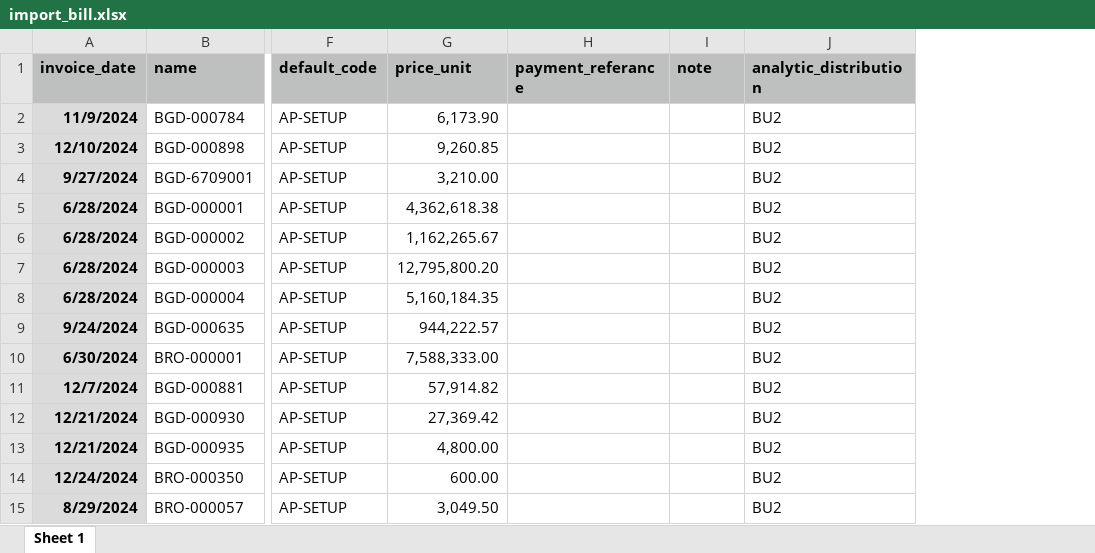
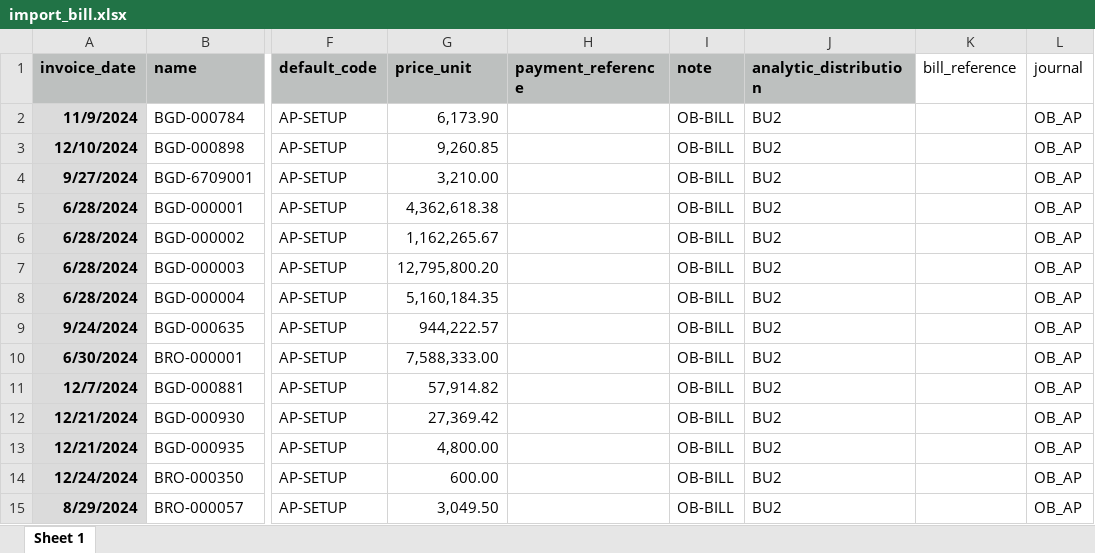
Before and after one commit to apcball/Project1, an Excel workbook: Data_file/import_bill.xlsx, sheet Sheet 1, drawn as a sheet; only a part is shown, gaps mark what is left out; values as stored, in another font and other column widths than the file's, no borders; removed rows and columns are numbered as before the commit, all else as after; the diff covers the shown part only; the diff names each change by its address in the sheet, - before the commit and + after, or states it on an @@ line.

```diff
--- a/Data_file/import_bill.xlsx (sheet Sheet 1)
+++ b/Data_file/import_bill.xlsx (sheet Sheet 1)
-column H (payment_referance), empty
+column H (payment_reference), empty
+column K (bill_reference), empty
+column L (journal), rows 2-15: all OB_AP
-I2:I15 (note): (empty)
+I2:I15 (note): OB-BILL
```
Also changed, not shown: 828 edited cells elsewhere in this sheet, Data_file/import_bill_ค้างจ่าย.xlsx, 2 other files.
